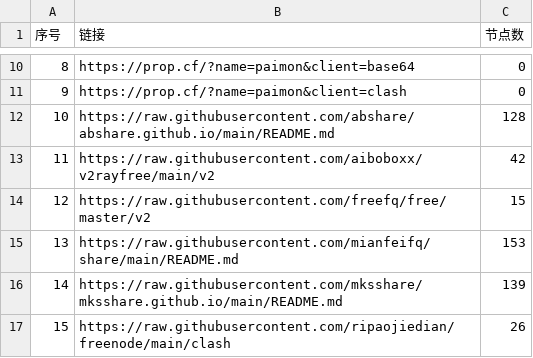
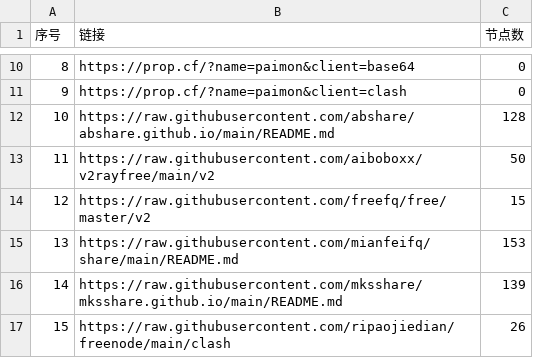
Before and after one commit to yaney01/NoMoreWalls, a CSV file: list_result.csv, drawn as a sheet; only a part is shown, gaps mark what is left out.

```diff
--- a/list_result.csv
+++ b/list_result.csv
@@ -12,3 +12,3 @@
 10,https://raw.githubusercontent.com/abshare/abshare.github.io/main/README.md,128
-11,https://raw.githubusercontent.com/aiboboxx/v2rayfree/main/v2,42
+11,https://raw.githubusercontent.com/aiboboxx/v2rayfree/main/v2,50
 12,https://raw.githubusercontent.com/freefq/free/master/v2,15
```
Also changed, not shown: 9 other files.
